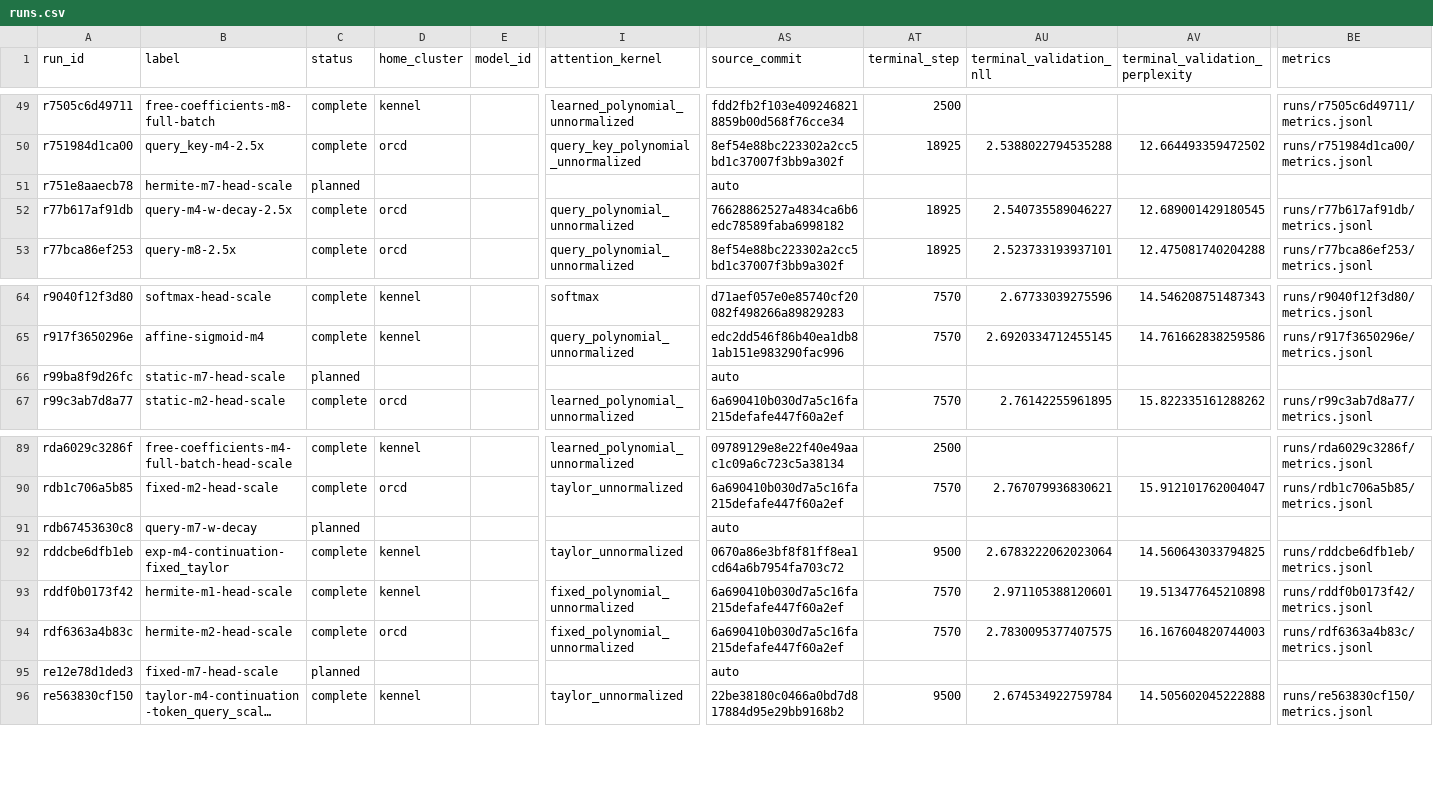
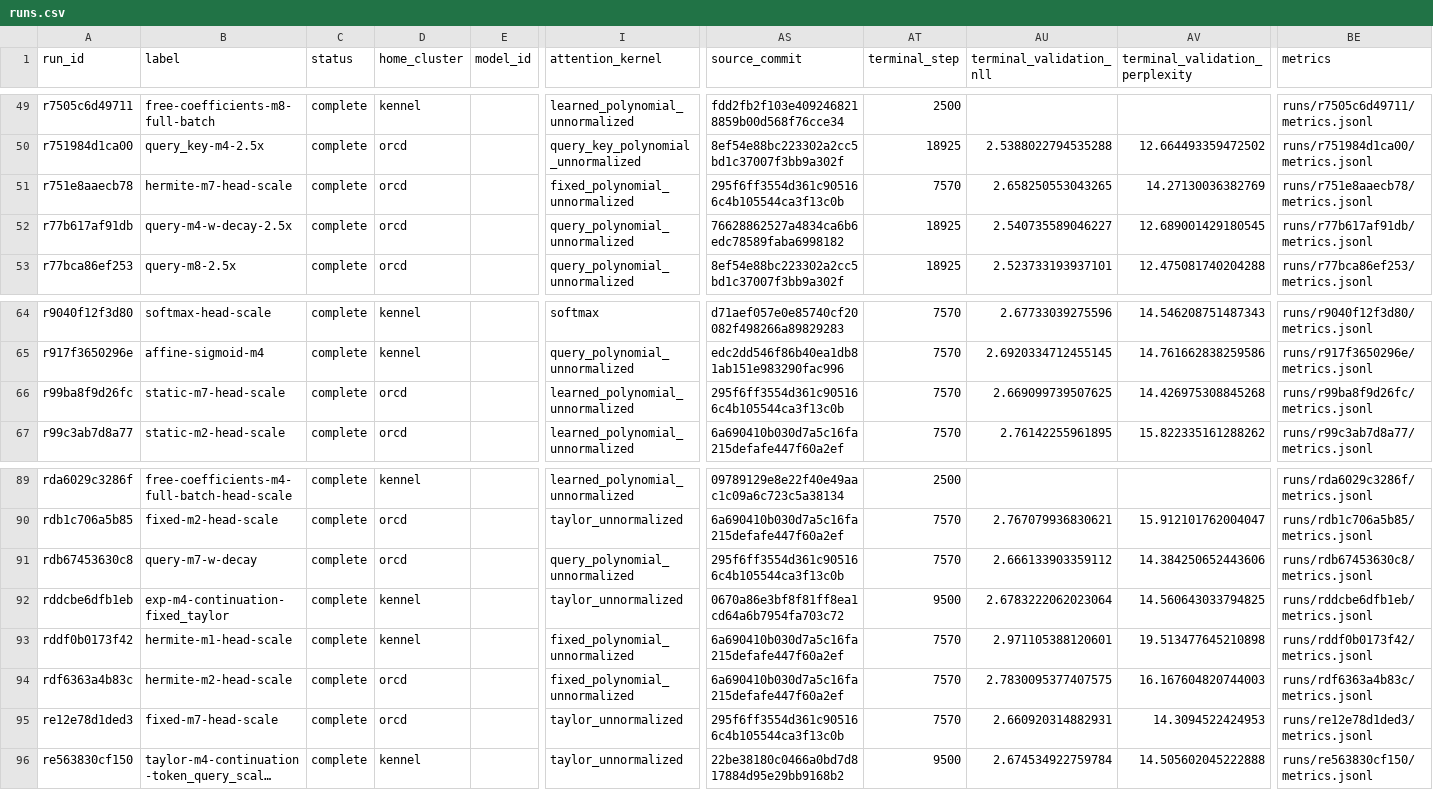
Before and after one commit to rafaelhanashiro/functional-memory, a CSV file: experiments/transformer_pp/runs.csv, drawn as a sheet; only a part is shown, gaps mark what is left out; long unchanged cells end in …; the diff names each change by its address in the sheet, - before the commit and + after, or states it on an @@ line.

```diff
--- a/experiments/transformer_pp/runs.csv
+++ b/experiments/transformer_pp/runs.csv
-C51 (status): planned
+C51 (status): complete
-D51 (home_cluster): (empty)
+D51 (home_cluster): orcd
-I51 (attention_kernel): (empty)
+I51 (attention_kernel): fixed_polynomial_unnormalized
-AS51 (source_commit): auto
+AS51 (source_commit): 295f6ff3554d361c905166c4b105544ca3f13c0b
-AT51 (terminal_step): (empty)
+AT51 (terminal_step): 7570
-AU51 (terminal_validation_nll): (empty)
+AU51 (terminal_validation_nll): 2.658250553043265
-AV51 (terminal_validation_perplexity): (empty)
+AV51 (terminal_validation_perplexity): 14.27130036382769
-BE51 (metrics): (empty)
+BE51 (metrics): runs/r751e8aaecb78/metrics.jsonl
-C66 (status): planned
+C66 (status): complete
-D66 (home_cluster): (empty)
+D66 (home_cluster): orcd
-I66 (attention_kernel): (empty)
+I66 (attention_kernel): learned_polynomial_unnormalized
-AS66 (source_commit): auto
+AS66 (source_commit): 295f6ff3554d361c905166c4b105544ca3f13c0b
-AT66 (terminal_step): (empty)
+AT66 (terminal_step): 7570
-AU66 (terminal_validation_nll): (empty)
+AU66 (terminal_validation_nll): 2.669099739507625
-AV66 (terminal_validation_perplexity): (empty)
+AV66 (terminal_validation_perplexity): 14.426975308845268
-BE66 (metrics): (empty)
+BE66 (metrics): runs/r99ba8f9d26fc/metrics.jsonl
-C91 (status): planned
+C91 (status): complete
-D91 (home_cluster): (empty)
+D91 (home_cluster): orcd
-I91 (attention_kernel): (empty)
+I91 (attention_kernel): query_polynomial_unnormalized
-AS91 (source_commit): auto
+AS91 (source_commit): 295f6ff3554d361c905166c4b105544ca3f13c0b
-AT91 (terminal_step): (empty)
+AT91 (terminal_step): 7570
-AU91 (terminal_validation_nll): (empty)
+AU91 (terminal_validation_nll): 2.666133903359112
-AV91 (terminal_validation_perplexity): (empty)
+AV91 (terminal_validation_perplexity): 14.384250652443606
-BE91 (metrics): (empty)
+BE91 (metrics): runs/rdb67453630c8/metrics.jsonl
-C95 (status): planned
+C95 (status): complete
-D95 (home_cluster): (empty)
+D95 (home_cluster): orcd
-I95 (attention_kernel): (empty)
+I95 (attention_kernel): taylor_unnormalized
-AS95 (source_commit): auto
+AS95 (source_commit): 295f6ff3554d361c905166c4b105544ca3f13c0b
-AT95 (terminal_step): (empty)
+AT95 (terminal_step): 7570
-AU95 (terminal_validation_nll): (empty)
+AU95 (terminal_validation_nll): 2.660920314882931
-AV95 (terminal_validation_perplexity): (empty)
+AV95 (terminal_validation_perplexity): 14.3094522424953
-BE95 (metrics): (empty)
+BE95 (metrics): runs/re12e78d1ded3/metrics.jsonl
```
Also changed, not shown: 36 other files.
